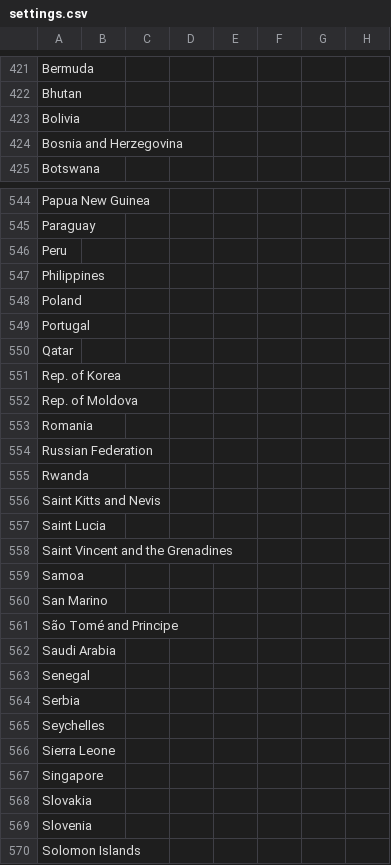
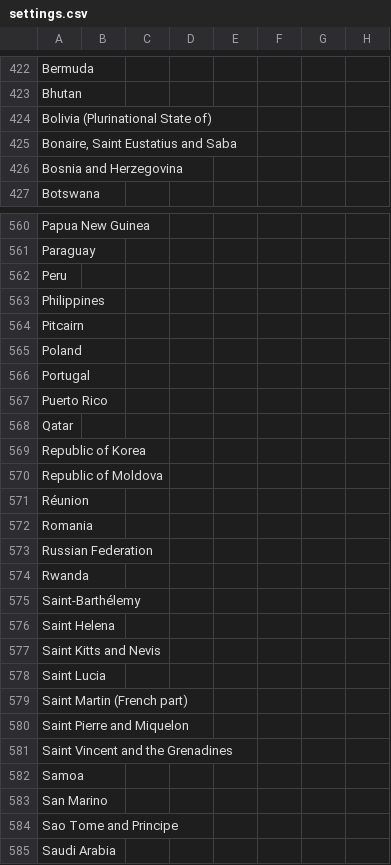
Before and after one commit to IISH/clioinfra-v2, a CSV file: modules/clio_statplanet/map/settings.csv, drawn as a sheet; only a part is shown, gaps mark what is left out; the shorter side is filled out with more unchanged rows; addresses are those after the commit; rows hold the shown columns only; the diff covers the shown part only; the diff names each change by its address in the sheet, - before the commit and + after, or states it on an @@ line.

```diff
--- a/modules/clio_statplanet/map/settings.csv
+++ b/modules/clio_statplanet/map/settings.csv
-A424: Bolivia
+A424: Bolivia (Plurinational State of)
+row 425: Bonaire, Saint Eustatius and Saba
+row 564: Pitcairn
@@ row 614 moved to row 567: Puerto Rico @@
-A569: Rep. of Korea
+A569: Republic of Korea
-A570: Rep. of Moldova
+A570: Republic of Moldova
+row 571: Réunion
+row 575: Saint-Barthélemy
+row 576: Saint Helena
+row 579: Saint Martin (French part)
+row 580: Saint Pierre and Miquelon
-A584: São Tomé and Principe
+A584: Sao Tome and Principe
```
Also changed, not shown: 18 added rows, 8 removed rows, 6 moved rows and 18 edited cells elsewhere in this file, 1 other file.
